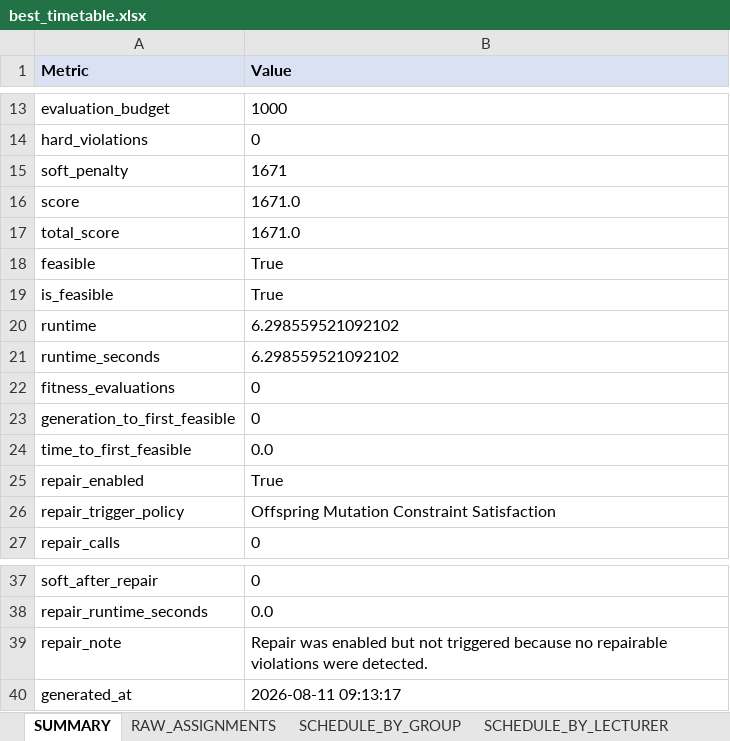
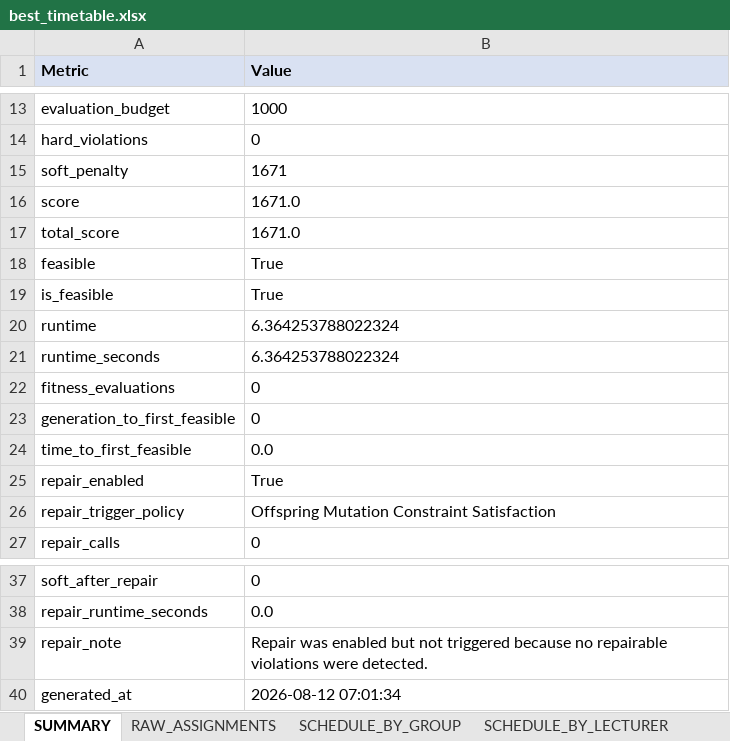
Before and after one commit to duktrung05/genetic-alo, an Excel workbook: outputs/production/best_timetable.xlsx, sheet SUMMARY, drawn as a sheet; only a part is shown, gaps mark what is left out; values as stored, in another font and other column widths than the file's, no borders; the diff names each change by its address in the sheet, - before the commit and + after, or states it on an @@ line.

```diff
--- a/outputs/production/best_timetable.xlsx (sheet SUMMARY)
+++ b/outputs/production/best_timetable.xlsx (sheet SUMMARY)
-B20:B21 (Value): 6.298559521092102
+B20:B21 (Value): 6.364253788022324
-B40 (Value): 2026-08-11 09:13:17
+B40 (Value): 2026-08-12 07:01:34
```
Also changed, not shown: sheet RUN_METRICS, 23 other files.
